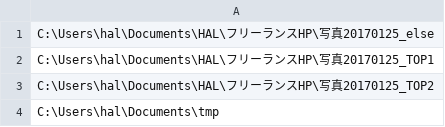
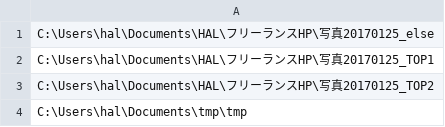
Before and after one commit to madwolf666/chappy, a CSV file: exif.csv, drawn as a sheet.

```diff
--- a/exif.csv
+++ b/exif.csv
@@ -3,2 +3,2 @@ C:\Users\hal\Documents\HAL\フリーランスHP\写真20170125_TOP1
 C:\Users\hal\Documents\HAL\フリーランスHP\写真20170125_TOP2
-C:\Users\hal\Documents\tmp
+C:\Users\hal\Documents\tmp\tmp
```
Also changed, not shown: 1 other file.
